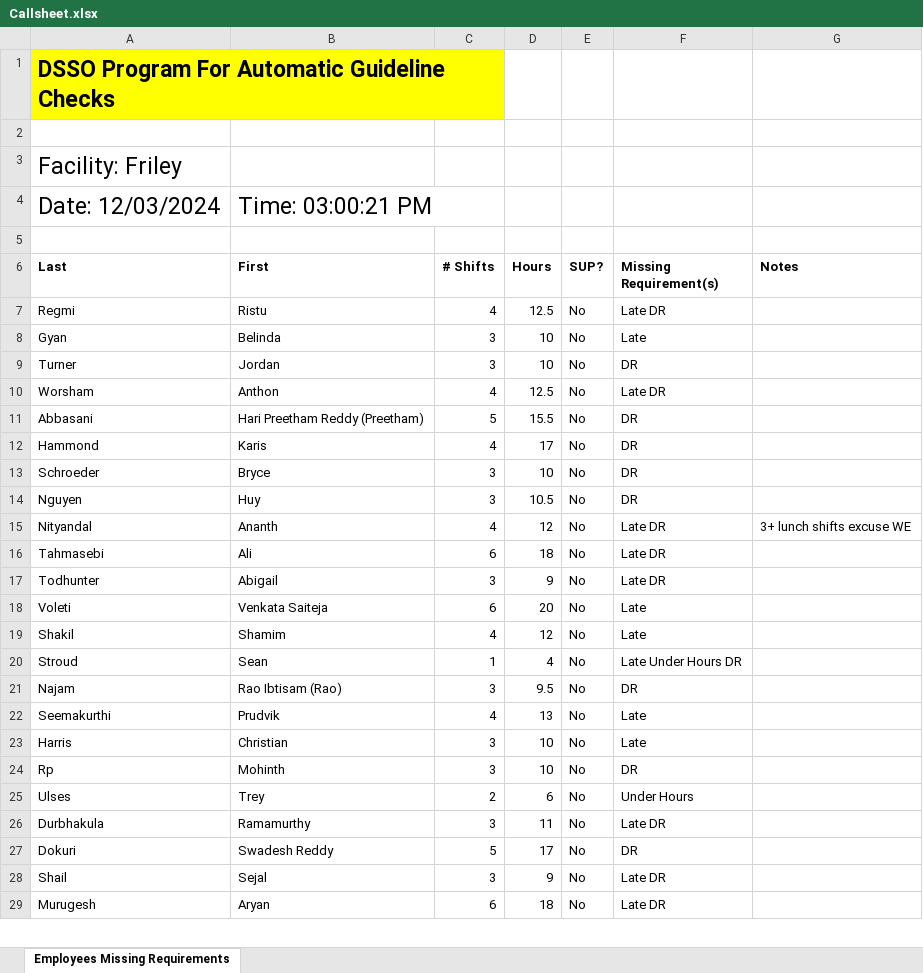
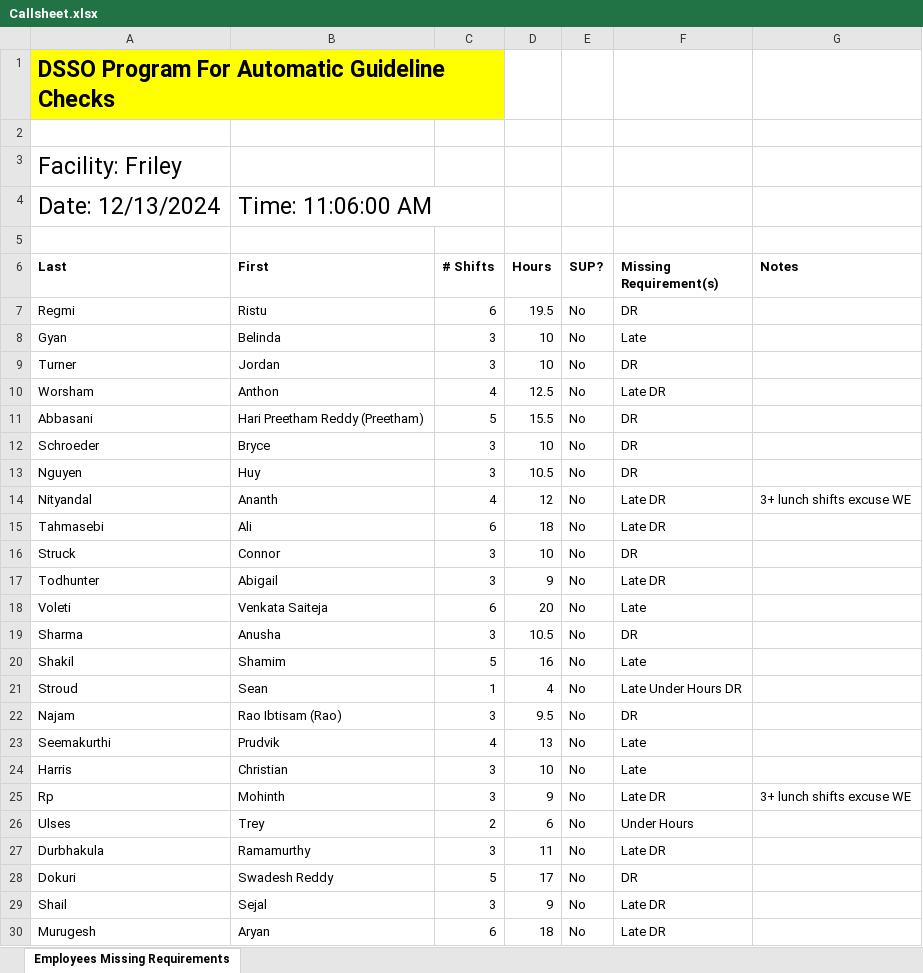
Before and after one commit to benjamintowle04/DSSO-GUIDELINE_CHECKS, an Excel workbook: dist/Callsheet.xlsx, sheet Employees Missing Requirements, drawn as a sheet; only a part is shown; values as stored, in another font and other column widths than the file's, no borders; removed rows and columns are numbered as before the commit, all else as after; the diff covers the shown part only; the diff names each change by its address in the sheet, - before the commit and + after, or states it on an @@ line.

```diff
--- a/dist/Callsheet.xlsx (sheet Employees Missing Requirements)
+++ b/dist/Callsheet.xlsx (sheet Employees Missing Requirements)
-A4 (Last): Date: 12/03/2024
+A4 (Last): Date: 12/13/2024
-B4 (First): Time: 03:00:21 PM
+B4 (First): Time: 11:06:00 AM
-C7 (# Shifts): 4
+C7 (# Shifts): 6
-D7 (Hours): 12.5
+D7 (Hours): 19.5
-F7 (Missing Requirement(s)): Late DR
+F7 (Missing Requirement(s)): DR
-row 12: Hammond | Karis | 4 | 17 | No | DR
+row 16: Struck | Connor | 3 | 10 | No | DR
+row 19: Sharma | Anusha | 3 | 10.5 | No | DR
-C20 (# Shifts): 4
+C20 (# Shifts): 5
-D20 (Hours): 12
+D20 (Hours): 16
-D25 (Hours): 10
+D25 (Hours): 9
-F25 (Missing Requirement(s)): DR
+F25 (Missing Requirement(s)): Late DR
-G25 (Notes): (empty)
+G25 (Notes): 3+ lunch shifts excuse WE
```
Also changed, not shown: 6 added rows and 2 removed rows elsewhere in this sheet, 7 other files.
